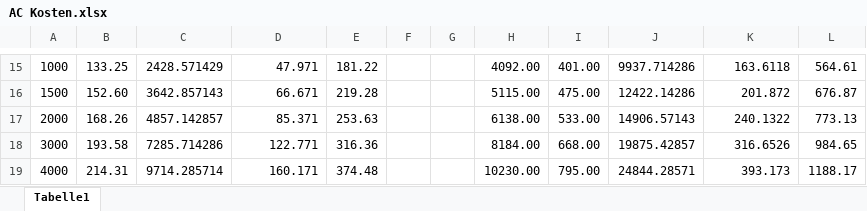
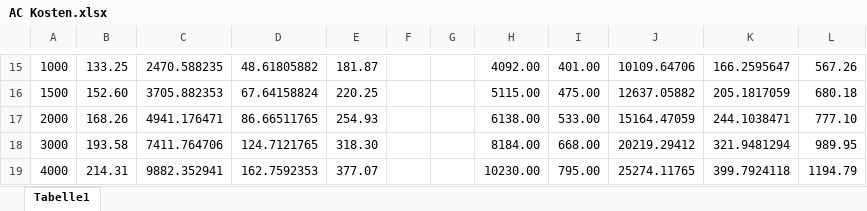
Before and after one commit to LKivi/Energy-System-Optimization, an Excel workbook: Linearisierungen/AC Kosten.xlsx, sheet Tabelle1, drawn as a sheet; only a part is shown, gaps mark what is left out; values as stored, in another font and other column widths than the file's, no borders; charts and pictures not drawn; the diff covers the shown part only; the diff names each change by its address in the sheet, - before the commit and + after, or states it on an @@ line.

```diff
--- a/Linearisierungen/AC Kosten.xlsx (sheet Tabelle1)
+++ b/Linearisierungen/AC Kosten.xlsx (sheet Tabelle1)
-C15: 2428.571429
+C15: 2470.588235
-D15: 47.971
+D15: 48.61805882
-E15: 181.22
+E15: 181.87
-J15: 9937.714286
+J15: 10109.64706
-K15: 163.6118
+K15: 166.2595647
-L15: 564.61
+L15: 567.26
-C16: 3642.857143
+C16: 3705.882353
-D16: 66.671
+D16: 67.64158824
-E16: 219.28
+E16: 220.25
-J16: 12422.14286
+J16: 12637.05882
-K16: 201.872
+K16: 205.1817059
-L16: 676.87
+L16: 680.18
-C17: 4857.142857
+C17: 4941.176471
-D17: 85.371
+D17: 86.66511765
-E17: 253.63
+E17: 254.93
-J17: 14906.57143
+J17: 15164.47059
-K17: 240.1322
+K17: 244.1038471
-L17: 773.13
+L17: 777.10
-C18: 7285.714286
+C18: 7411.764706
-D18: 122.771
+D18: 124.7121765
-E18: 316.36
+E18: 318.30
-J18: 19875.42857
+J18: 20219.29412
-K18: 316.6526
+K18: 321.9481294
-L18: 984.65
+L18: 989.95
-C19: 9714.285714
+C19: 9882.352941
-D19: 160.171
+D19: 162.7592353
-E19: 374.48
+E19: 377.07
-J19: 24844.28571
+J19: 25274.11765
-K19: 393.173
+K19: 399.7924118
-L19: 1188.17
+L19: 1194.79
```
Also changed, not shown: 1 added row, 1 removed row and 58 edited cells elsewhere in this sheet, charts or pictures, Linearisierungen/Kessel Kosten.xlsx, 33 other files.
